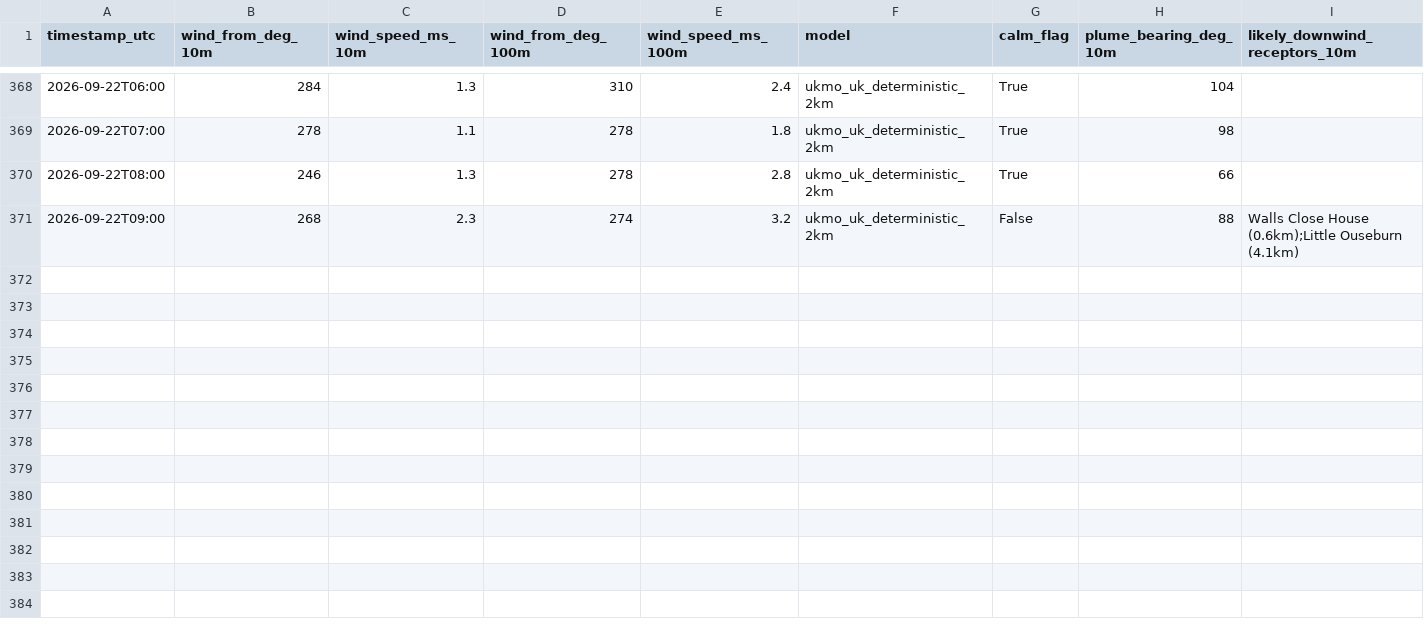
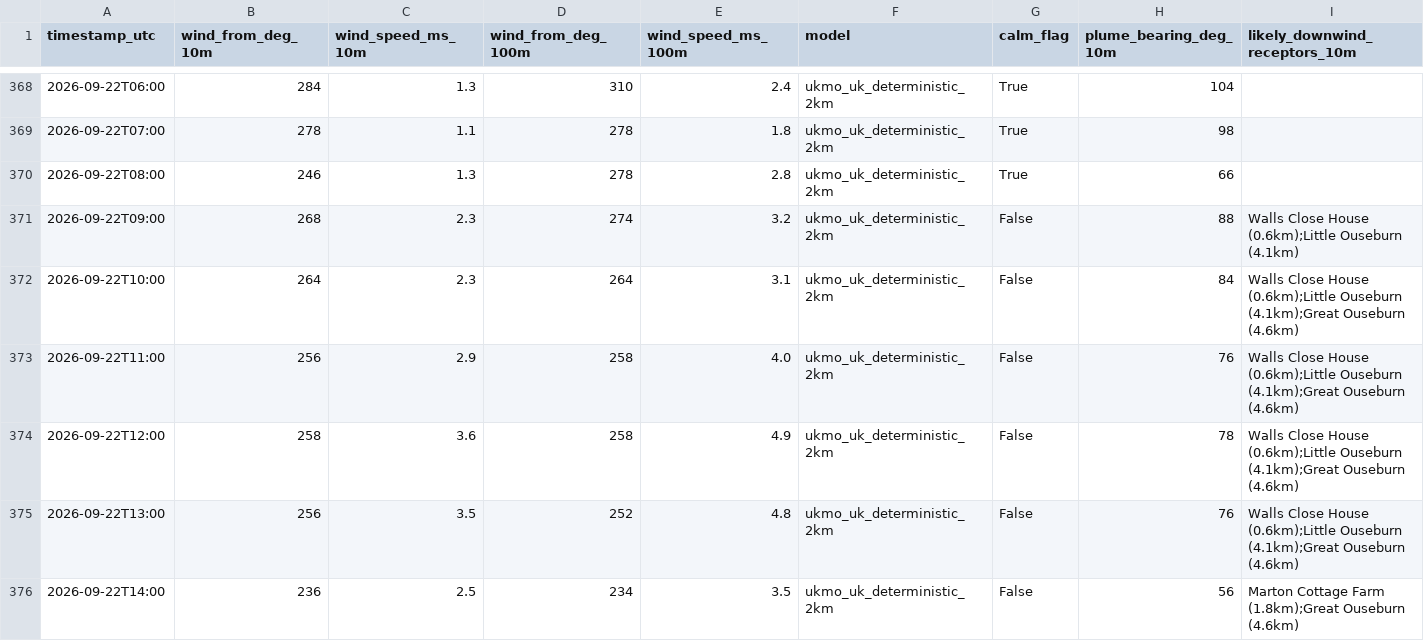
Before and after one commit to Matthew42205/awrp-wind-log, a CSV file: wind_log.csv, drawn as a sheet; only a part is shown, gaps mark what is left out; rows hold the shown columns only; the diff names each change by its address in the sheet, - before the commit and + after, or states it on an @@ line.

```diff
--- a/wind_log.csv
+++ b/wind_log.csv
+row 372: 2026-09-22T10:00 | 264 | 2.3 | 264 | 3.1 | ukmo_uk_deterministic_2km | False | 84 | Walls Close House (0.6km);Little Ouseburn (4.1km);Great Ouseburn (4.6km)
+row 373: 2026-09-22T11:00 | 256 | 2.9 | 258 | 4.0 | ukmo_uk_deterministic_2km | False | 76 | Walls Close House (0.6km);Little Ouseburn (4.1km);Great Ouseburn (4.6km)
+row 374: 2026-09-22T12:00 | 258 | 3.6 | 258 | 4.9 | ukmo_uk_deterministic_2km | False | 78 | Walls Close House (0.6km);Little Ouseburn (4.1km);Great Ouseburn (4.6km)
+row 375: 2026-09-22T13:00 | 256 | 3.5 | 252 | 4.8 | ukmo_uk_deterministic_2km | False | 76 | Walls Close House (0.6km);Little Ouseburn (4.1km);Great Ouseburn (4.6km)
+row 376: 2026-09-22T14:00 | 236 | 2.5 | 234 | 3.5 | ukmo_uk_deterministic_2km | False | 56 | Marton Cottage Farm (1.8km);Great Ouseburn (4.6km)
```
